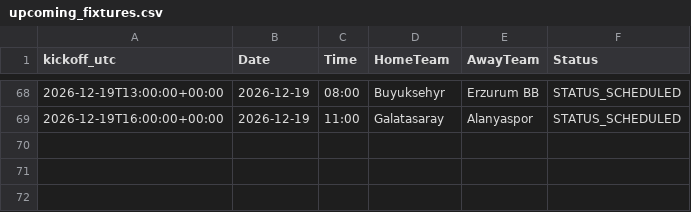
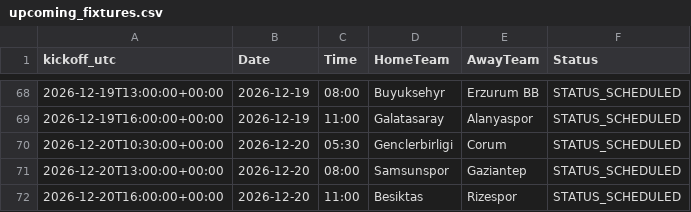
Before and after one commit to gmalbert/turkey-soccer, a CSV file: data_files/upcoming_fixtures.csv, drawn as a sheet; only a part is shown, gaps mark what is left out.

```diff
--- a/data_files/upcoming_fixtures.csv
+++ b/data_files/upcoming_fixtures.csv
@@ -69 +69,4 @@ kickoff_utc,Date,Time,HomeTeam,AwayTeam,Status
 2026-12-19T16:00:00+00:00,2026-12-19,11:00,Galatasaray,Alanyaspor,STATUS_SCHEDULED
+2026-12-20T10:30:00+00:00,2026-12-20,05:30,Genclerbirligi,Corum,STATUS_SCHEDULED
+2026-12-20T13:00:00+00:00,2026-12-20,08:00,Samsunspor,Gaziantep,STATUS_SCHEDULED
+2026-12-20T16:00:00+00:00,2026-12-20,11:00,Besiktas,Rizespor,STATUS_SCHEDULED
```
Also changed, not shown: data_files/poisson_metrics_history.csv, data_files/upcoming_predictions.csv, 13 other files.
